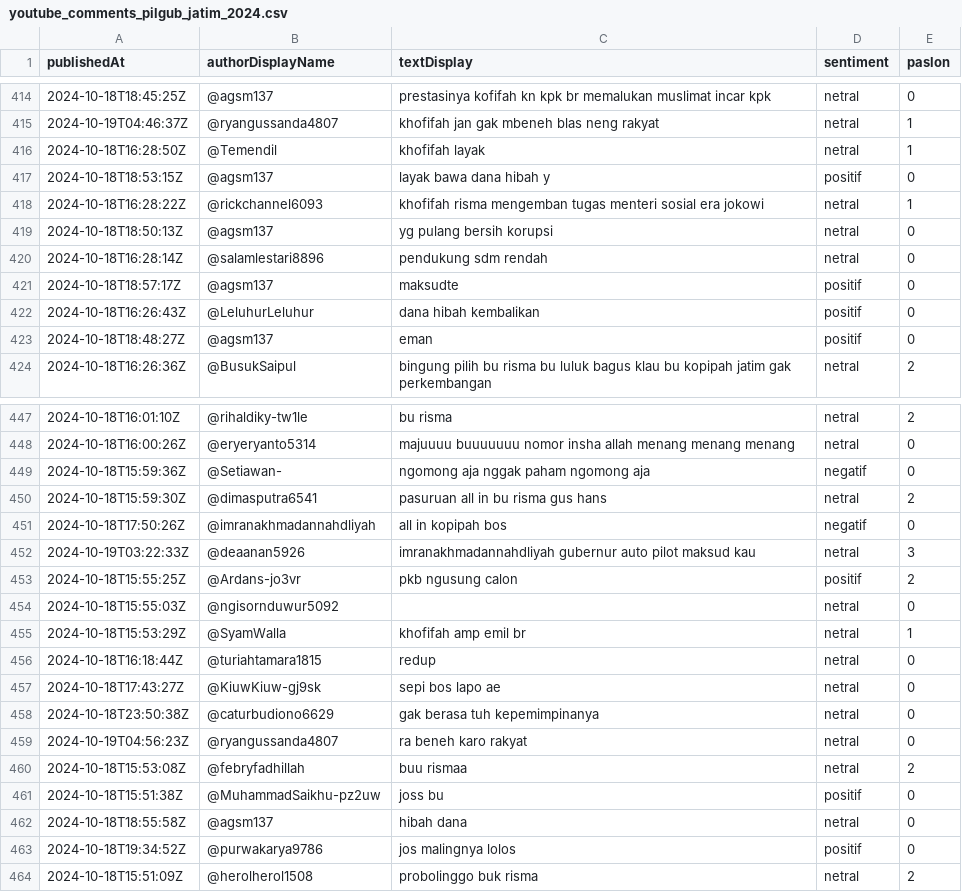
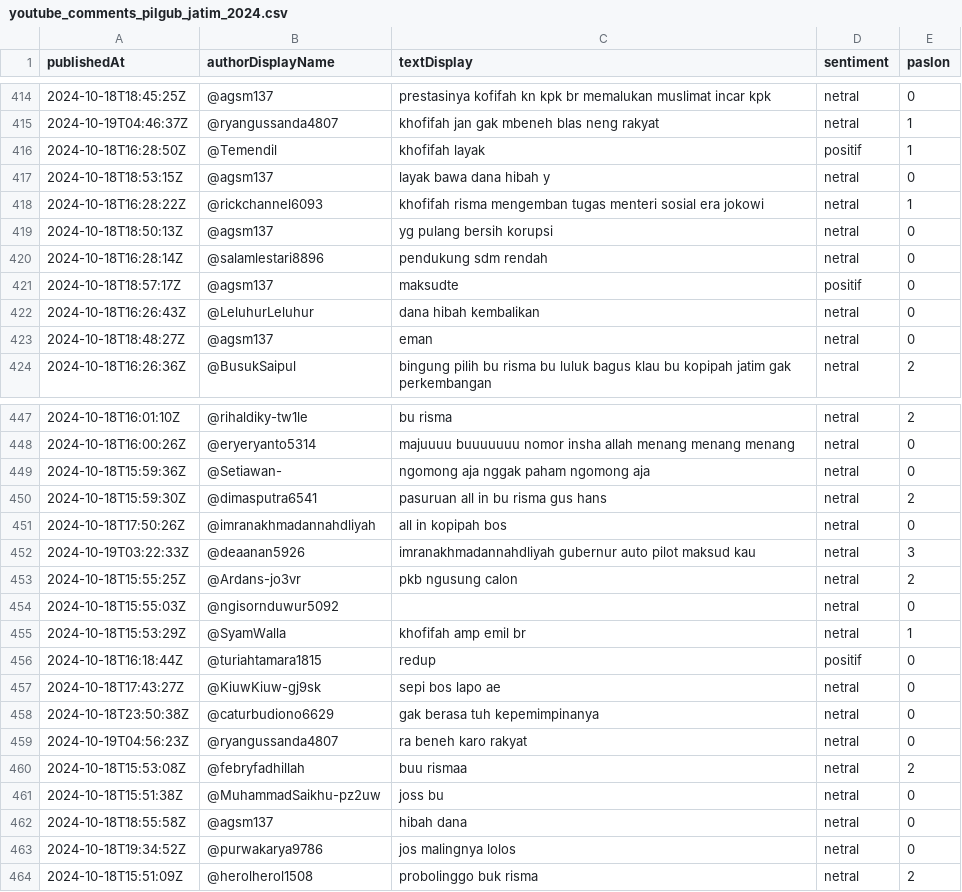
Before and after one commit to arifializevic/kuliah, a CSV file: Data Mining/Dataset/youtube_comments_pilgub_jatim_2024.csv, drawn as a sheet; only a part is shown, gaps mark what is left out; the diff covers the shown part only.

```diff
--- a/Data Mining/Dataset/youtube_comments_pilgub_jatim_2024.csv
+++ b/Data Mining/Dataset/youtube_comments_pilgub_jatim_2024.csv
@@ -415,4 +415,4 @@ publishedAt,authorDisplayName,textDisplay,sentiment,paslon
 2024-10-19T04:46:37Z,@ryangussanda4807,khofifah jan gak mbeneh blas neng rakyat,netral,1
-2024-10-18T16:28:50Z,@Temendil,khofifah layak,netral,1
-2024-10-18T18:53:15Z,@agsm137,layak bawa dana hibah y,positif,0
+2024-10-18T16:28:50Z,@Temendil,khofifah layak,positif,1
+2024-10-18T18:53:15Z,@agsm137,layak bawa dana hibah y,netral,0
 2024-10-18T16:28:22Z,@rickchannel6093,khofifah risma mengemban tugas menteri sosial era jokowi,netral,1
@@ -421,4 +421,4 @@ publishedAt,authorDisplayName,textDisplay,sentiment,paslon
 2024-10-18T18:57:17Z,@agsm137,maksudte,positif,0
-2024-10-18T16:26:43Z,@LeluhurLeluhur,dana hibah kembalikan,positif,0
-2024-10-18T18:48:27Z,@agsm137,eman,positif,0
+2024-10-18T16:26:43Z,@LeluhurLeluhur,dana hibah kembalikan,netral,0
+2024-10-18T18:48:27Z,@agsm137,eman,netral,0
 2024-10-18T16:26:36Z,@BusukSaipul,bingung pilih bu risma bu luluk bagus klau bu kopipah jatim gak perkembangan,netral,2
@@ -448,10 +448,10 @@ publishedAt,authorDisplayName,textDisplay,sentiment,paslon
 2024-10-18T16:00:26Z,@eryeryanto5314,majuuuu buuuuuuu nomor insha allah menang menang menang,netral,0
-2024-10-18T15:59:36Z,@Setiawan-,ngomong aja nggak paham ngomong aja,negatif,0
+2024-10-18T15:59:36Z,@Setiawan-,ngomong aja nggak paham ngomong aja,netral,0
 2024-10-18T15:59:30Z,@dimasputra6541,pasuruan all in bu risma gus hans,netral,2
-2024-10-18T17:50:26Z,@imranakhmadannahdliyah,all in kopipah bos,negatif,0
+2024-10-18T17:50:26Z,@imranakhmadannahdliyah,all in kopipah bos,netral,0
 2024-10-19T03:22:33Z,@deaanan5926,imranakhmadannahdliyah gubernur auto pilot maksud kau,netral,3
-2024-10-18T15:55:25Z,@Ardans-jo3vr,pkb ngusung calon,positif,2
+2024-10-18T15:55:25Z,@Ardans-jo3vr,pkb ngusung calon,netral,2
 2024-10-18T15:55:03Z,@ngisornduwur5092,,netral,0
 2024-10-18T15:53:29Z,@SyamWalla,khofifah amp emil br,netral,1
-2024-10-18T16:18:44Z,@turiahtamara1815,redup,netral,0
+2024-10-18T16:18:44Z,@turiahtamara1815,redup,positif,0
 2024-10-18T17:43:27Z,@KiuwKiuw-gj9sk,sepi bos lapo ae,netral,0
@@ -460,5 +460,5 @@ publishedAt,authorDisplayName,textDisplay,sentiment,paslon
 2024-10-18T15:53:08Z,@febryfadhillah,buu rismaa,netral,2
-2024-10-18T15:51:38Z,@MuhammadSaikhu-pz2uw,joss bu,positif,0
+2024-10-18T15:51:38Z,@MuhammadSaikhu-pz2uw,joss bu,netral,0
 2024-10-18T18:55:58Z,@agsm137,hibah dana,netral,0
-2024-10-18T19:34:52Z,@purwakarya9786,jos malingnya lolos,positif,0
+2024-10-18T19:34:52Z,@purwakarya9786,jos malingnya lolos,netral,0
 2024-10-18T15:51:09Z,@herolherol1508,probolinggo buk risma,netral,2
```
Also changed, not shown: 52 edited cells elsewhere in this file, 2 other files.
